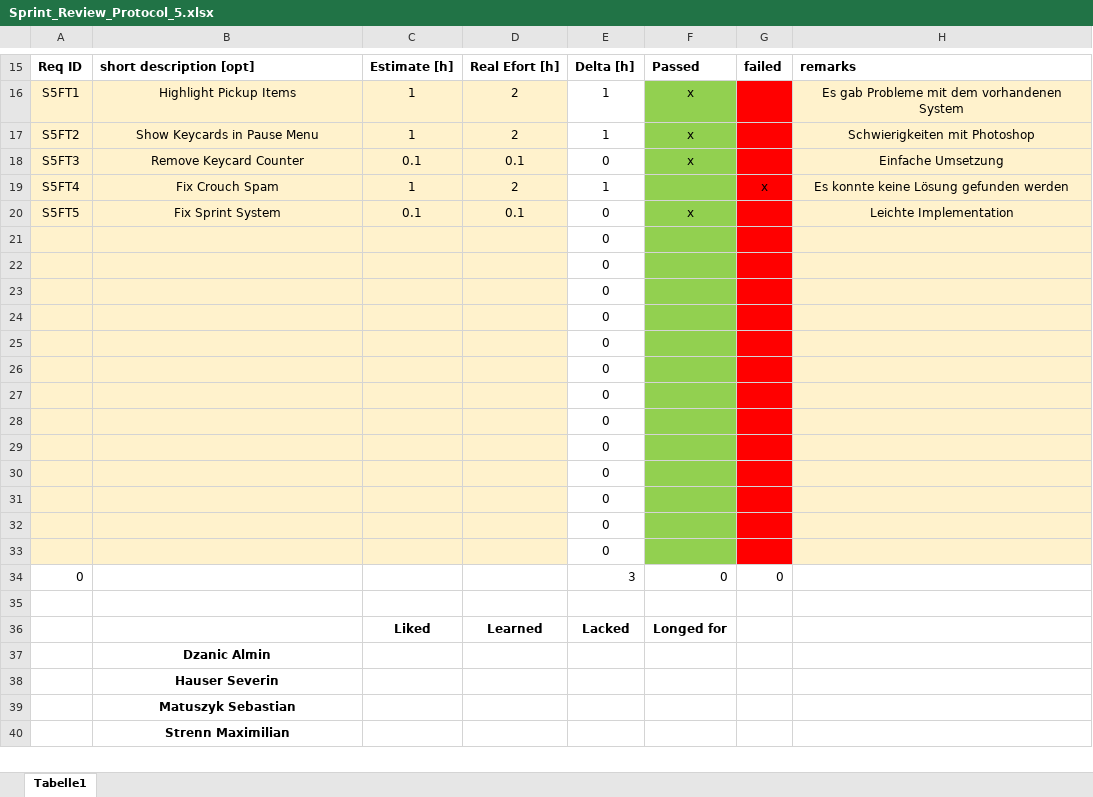
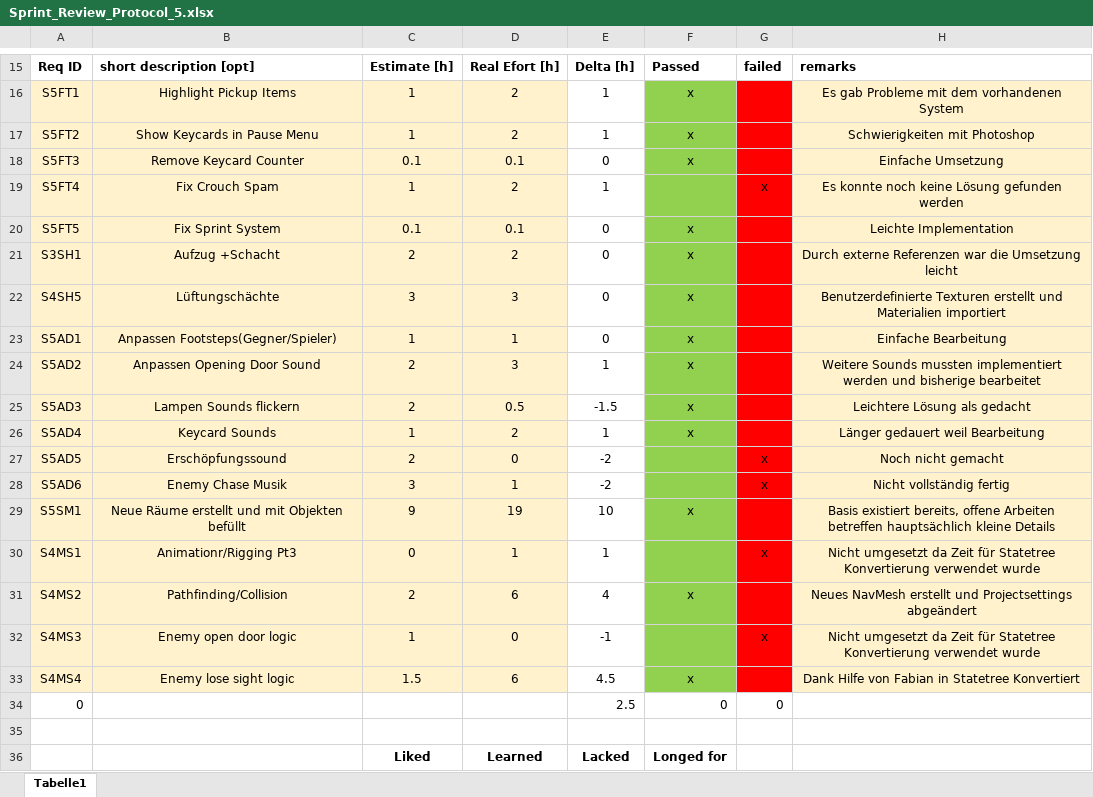
Before and after one commit to NotFabe/HorrorGame3D, an Excel workbook: Sprint_Review_Protocol_5.xlsx, sheet Tabelle1, drawn as a sheet; only a part is shown, gaps mark what is left out; values as stored, in another font and other column widths than the file's, no borders; removed rows and columns are numbered as before the commit, all else as after; the diff covers the shown part only; the diff names each change by its address in the sheet, - before the commit and + after, or states it on an @@ line.

Commit message:
Update Sprint_Review_Protocol_5.xlsx

```diff
--- a/Sprint_Review_Protocol_5.xlsx (sheet Tabelle1)
+++ b/Sprint_Review_Protocol_5.xlsx (sheet Tabelle1)
-H19: Es konnte keine Lösung gefunden werden
+H19: Es konnte noch keine Lösung gefunden werden
-row 21:  |  |  |  | 0
-row 22:  |  |  |  | 0
-row 23:  |  |  |  | 0
-row 24:  |  |  |  | 0
-row 25:  |  |  |  | 0
-row 26:  |  |  |  | 0
-row 27:  |  |  |  | 0
-row 28:  |  |  |  | 0
-row 29:  |  |  |  | 0
-row 30:  |  |  |  | 0
-row 31:  |  |  |  | 0
-row 32:  |  |  |  | 0
-row 33:  |  |  |  | 0
+row 21: S3SH1 | Aufzug +Schacht | 2 | 2 | 0 | x |  | Durch externe Referenzen war die Umsetzung leicht
+row 22: S4SH5 | Lüftungschächte | 3 | 3 | 0 | x |  | Benutzerdefinierte Texturen erstellt und Materialien importiert
+row 23: S5AD1 | Anpassen Footsteps(Gegner/Spieler) | 1 | 1 | 0 | x |  | Einfache Bearbeitung
+row 24: S5AD2 | Anpassen Opening Door Sound | 2 | 3 | 1 | x |  | Weitere Sounds mussten implementiert werden und bisherige bearbeitet
+row 25: S5AD3 | Lampen Sounds flickern | 2 | 0.5 | -1.5 | x |  | Leichtere Lösung als gedacht
+row 26: S5AD4 | Keycard Sounds | 1 | 2 | 1 | x |  | Länger gedauert weil Bearbeitung
+row 27: S5AD5 | Erschöpfungssound | 2 | 0 | -2 |  | x | Noch nicht gemacht
+row 28: S5AD6 | Enemy Chase Musik | 3 | 1 | -2 |  | x | Nicht vollständig fertig
+row 29: S5SM1 | Neue Räume erstellt und mit Objekten befüllt | 9 | 19 | 10 | x |  | Basis existiert bereits, offene Arbeiten betreffen hauptsächlich kleine Details
+row 30: S4MS1 | Animationr/Rigging Pt3 | 0 | 1 | 1 |  | x | Nicht umgesetzt da Zeit für Statetree Konvertierung verwendet wurde
+row 31: S4MS2 | Pathfinding/Collision | 2 | 6 | 4 | x |  | Neues NavMesh erstellt und Projectsettings abgeändert
+row 32: S4MS3 | Enemy open door logic | 1 | 0 | -1 |  | x | Nicht umgesetzt da Zeit für Statetree Konvertierung verwendet wurde
+row 33: S4MS4 | Enemy lose sight logic | 1.5 | 6 | 4.5 | x |  | Dank Hilfe von Fabian in Statetree Konvertiert
-E34: 3
+E34: 2.5
-row 37:  | Dzanic Almin
-row 38:  | Hauser Severin
-row 39:  | Matuszyk Sebastian
-row 40:  | Strenn Maximilian
```
Also changed, not shown: 5 added rows, 1 removed row and 1 edited cell elsewhere in this sheet.
